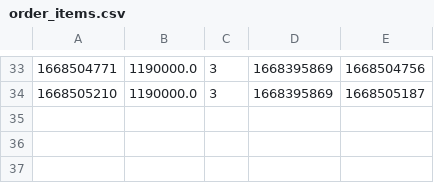
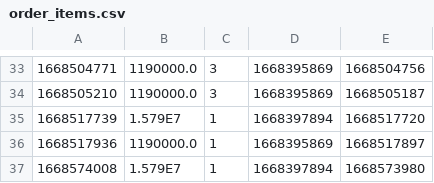
Before and after one commit to Exitw3/Module2, a CSV file: src/Case/data/order_items.csv, drawn as a sheet; only a part is shown, gaps mark what is left out; the diff names each change by its address in the sheet, - before the commit and + after, or states it on an @@ line.

Commit message:
Case

```diff
--- a/src/Case/data/order_items.csv
+++ b/src/Case/data/order_items.csv
+row 35: 1668517739 | 1.579E7 | 1 | 1668397894 | 1668517720
+row 36: 1668517936 | 1190000.0 | 1 | 1668395869 | 1668517897
+row 37: 1668574008 | 1.579E7 | 1 | 1668397894 | 1668573980
```
Also changed, not shown: src/Case/data/orders.csv, src/Case/data/products.csv, 7 other files.
